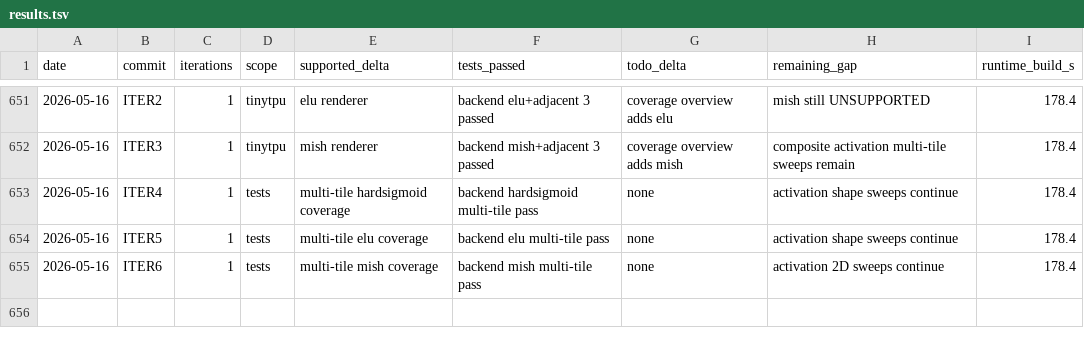
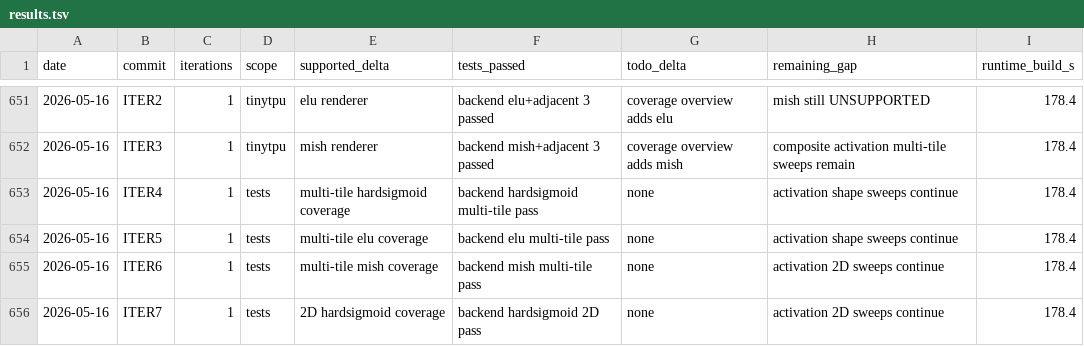
Before and after one commit to hanw/tinytpu, a TSV file: results.tsv, drawn as a sheet; only a part is shown, gaps mark what is left out.

Commit message:
tests: 2d hardsigmoid coverage

```diff
--- a/results.tsv
+++ b/results.tsv
@@ -655 +655,2 @@ date	commit	iterations	scope	supported_delta	tests_passed	todo_delta	remaining_g
 2026-05-16	ITER6	1	tests	multi-tile mish coverage	backend mish multi-tile pass	none	activation 2D sweeps continue	178.4
+2026-05-16	ITER7	1	tests	2D hardsigmoid coverage	backend hardsigmoid 2D pass	none	activation 2D sweeps continue	178.4
```
Also changed, not shown: 1 other file.
